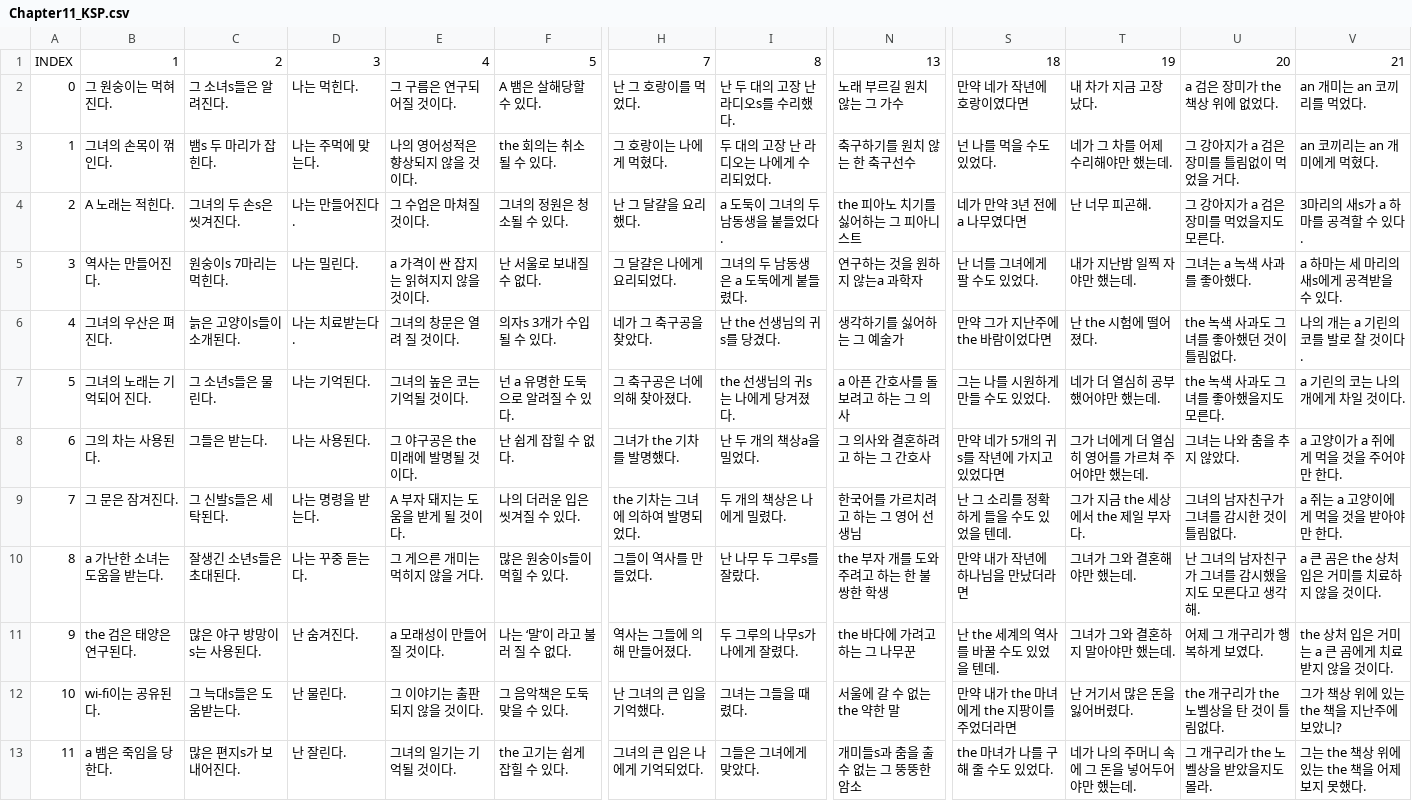
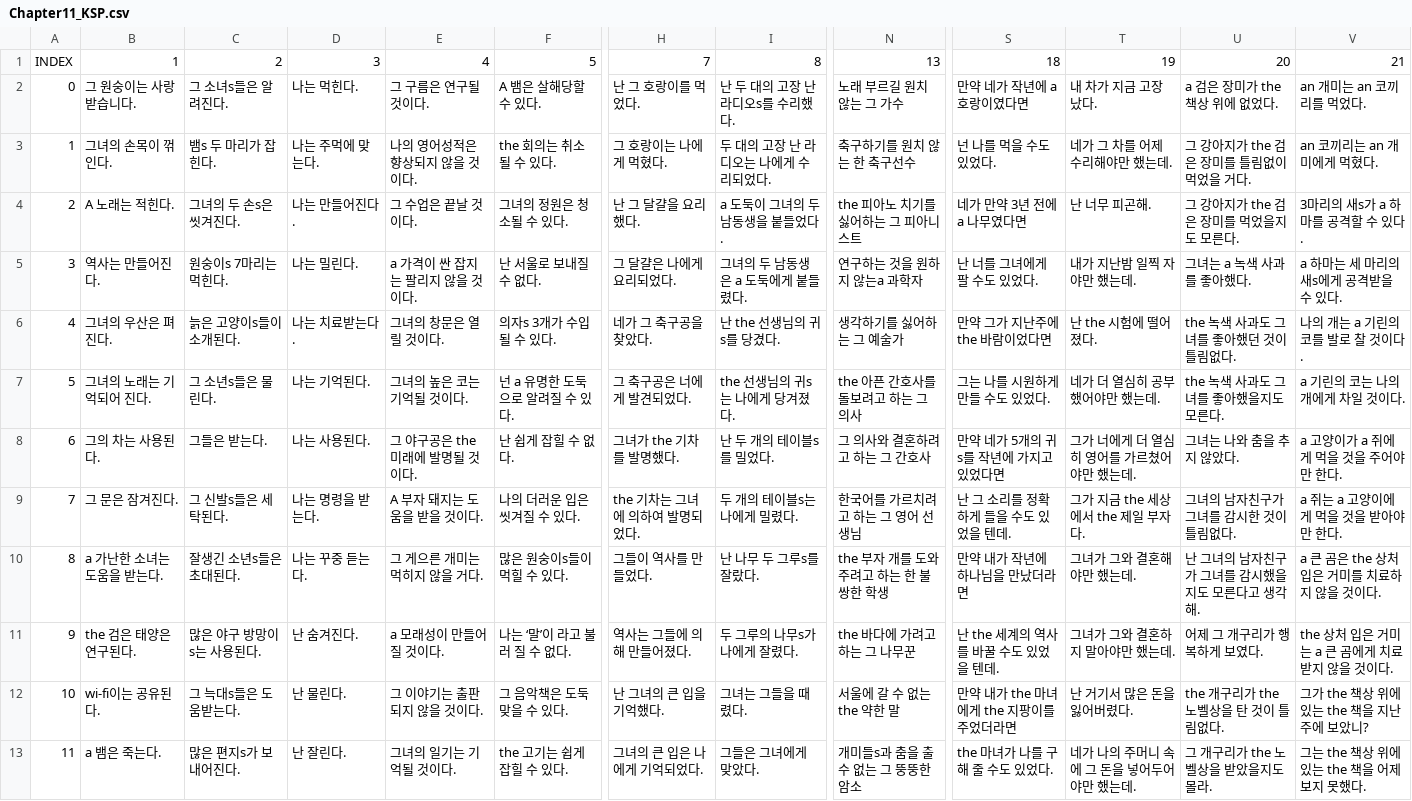
Before and after one commit to ReYoungSung/English_Game, a CSV file: Assets/Resources/Chapter11_KSP.csv, drawn as a sheet; only a part is shown, gaps mark what is left out; the diff covers the shown part only; the diff names each change by its address in the sheet, - before the commit and + after, or states it on an @@ line.

```diff
--- a/Assets/Resources/Chapter11_KSP.csv
+++ b/Assets/Resources/Chapter11_KSP.csv
-B2: 그 원숭이는 먹혀진다.
+B2: 그 원숭이는 사랑받습니다.
-E2: 그 구름은 연구되어질 것이다.
+E2: 그 구름은 연구될 것이다.
-S2: 만약 네가 작년에 호랑이였다면
+S2: 만약 네가 작년에 a 호랑이였다면
-U3: 그 강아지가 a 검은 장미를 틀림없이 먹었을 거다.
+U3: 그 강아지가 the 검은 장미를 틀림없이 먹었을 거다.
-E4: 그 수업은 마쳐질 것이다.
+E4: 그 수업은 끝날 것이다.
-U4: 그 강아지가 a 검은 장미를 먹었을지도 모른다.
+U4: 그 강아지가 the 검은 장미를 먹었을지도 모른다.
-E5: a 가격이 싼 잡지는 읽혀지지 않을 것이다.
+E5: a 가격이 싼 잡지는 팔리지 않을 것이다.
-E6: 그녀의 창문은 열려 질 것이다.
+E6: 그녀의 창문은 열릴 것이다.
-H7: 그 축구공은 너에 의해 찾아졌다.
+H7: 그 축구공은 너에게 발견되었다.
-N7: a 아픈 간호사를 돌보려고 하는 그 의사
+N7: the 아픈 간호사를 돌보려고 하는 그 의사
-I8: 난 두 개의 책상a을 밀었다.
+I8: 난 두 개의 테이블s를 밀었다.
-T8: 그가 너에게 더 열심히 영어를 가르쳐 주어야만 했는데.
+T8: 그가 너에게 더 열심히 영어를 가르쳤어야만 했는데.
-E9: A 부자 돼지는 도움을 받게 될 것이다.
+E9: A 부자 돼지는 도움을 받을 것이다.
-I9: 두 개의 책상은 나에게 밀렸다.
+I9: 두 개의 테이블s는 나에게 밀렸다.
-V12: 그가 책상 위에 있는 the 책을 지난주에 보았니?
+V12: 그가 the 책상 위에 있는 the 책을 지난주에 보았니?
-B13: a 뱀은 죽임을 당한다.
+B13: a 뱀은 죽는다.
```
Also changed, not shown: 23 edited cells elsewhere in this file, Assets/Resources/Chapter10_ESP.csv, Assets/Resources/Chapter10_KSP.csv, 29 other files.
